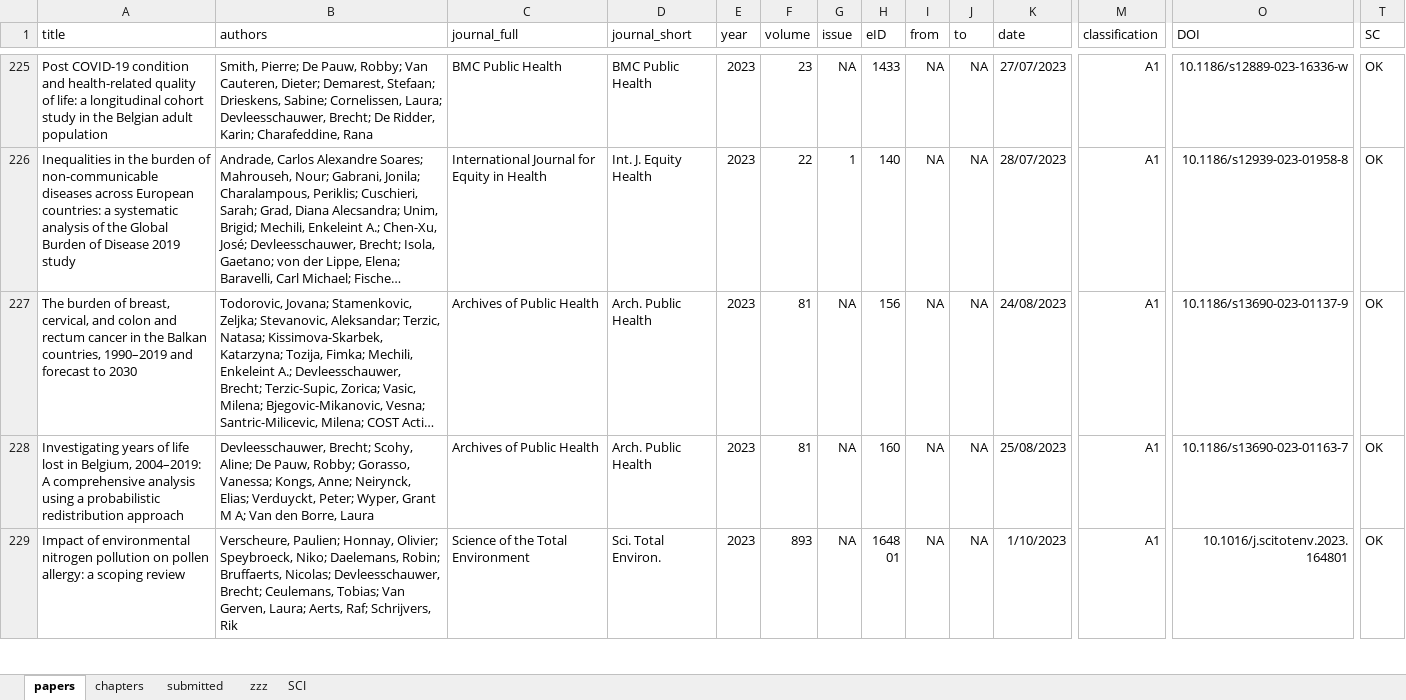
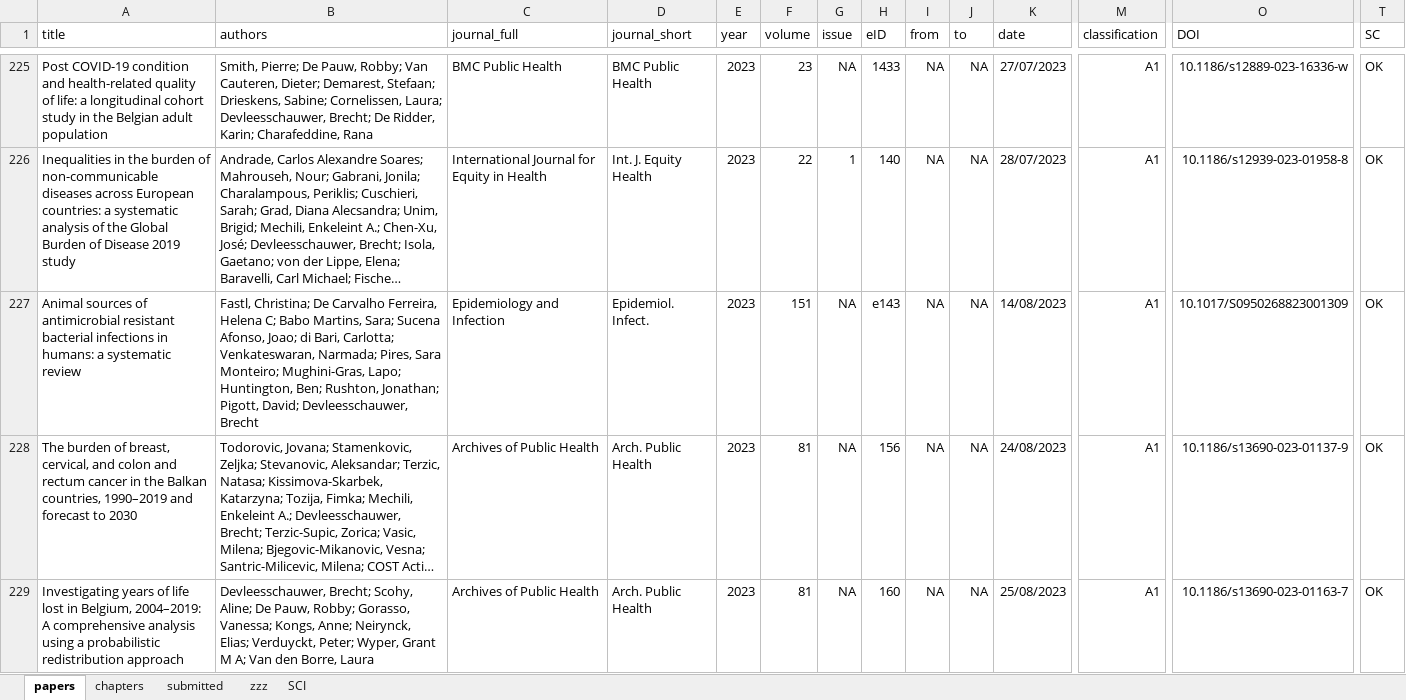
Before and after one commit to brechtdv/brechtdv.github.io, an Excel workbook: publications.xlsx, sheet papers, drawn as a sheet; only a part is shown, gaps mark what is left out; the shorter side is filled out with more unchanged rows; long unchanged cells end in …; values as stored, in another font and other column widths than the file's, no borders; conditional formats and table styles not drawn; rows hold the shown columns only; the diff covers the shown part only; the diff names each change by its address in the sheet, - before the commit and + after, or states it on an @@ line.

```diff
--- a/publications.xlsx (sheet papers)
+++ b/publications.xlsx (sheet papers)
+row 227: Animal sources of antimicrobial resistant bacterial infections in humans: a systematic review | Fastl, Christina; De Carvalho Ferreira, Helena C; Babo Martins, Sara; Sucena Afonso, Joao; di Bari, Carlotta; Venkateswaran, Narmada; Pires, Sara Monteiro; Mughini-Gras, Lapo; Huntington, Ben; Rushton, Jonathan; Pigott, David; Devleesschauwer, Brecht | Epidemiology and Infection | Epidemiol. Infect. | 2023 | 151 | NA | e143 | NA | NA | 14/08/2023 | A1 | 10.1017/S0950268823001309 | OK
```
Also changed, not shown: 2 added rows and 1 removed row elsewhere in this sheet, sheet submitted, sheet zzz, 2 other files.
